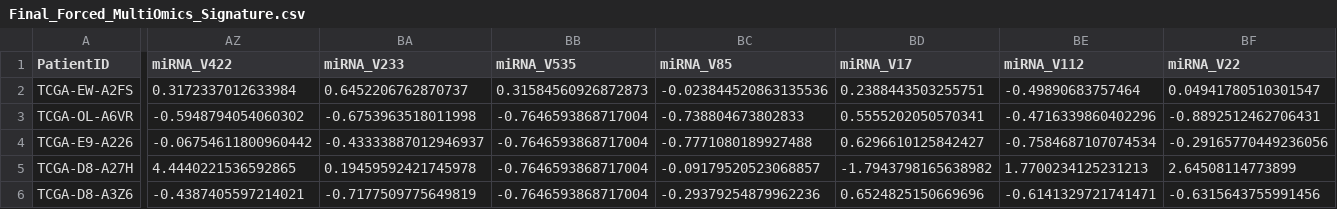
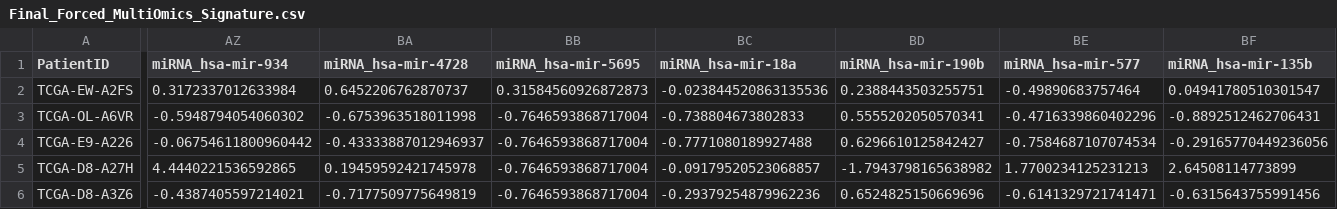
Before and after one commit to Qiutaxx/CancerKG, a CSV file: mRMR/Final_Forced_MultiOmics_Signature.csv, drawn as a sheet; only a part is shown, gaps mark what is left out; the diff covers the shown part only; the diff names each change by its address in the sheet, - before the commit and + after, or states it on an @@ line.

```diff
--- a/mRMR/Final_Forced_MultiOmics_Signature.csv
+++ b/mRMR/Final_Forced_MultiOmics_Signature.csv
-AZ1: miRNA_V422
+AZ1: miRNA_hsa-mir-934
-BA1: miRNA_V233
+BA1: miRNA_hsa-mir-4728
-BB1: miRNA_V535
+BB1: miRNA_hsa-mir-5695
-BC1: miRNA_V85
+BC1: miRNA_hsa-mir-18a
-BD1: miRNA_V17
+BD1: miRNA_hsa-mir-190b
-BE1: miRNA_V112
+BE1: miRNA_hsa-mir-577
-BF1: miRNA_V22
+BF1: miRNA_hsa-mir-135b
```
Also changed, not shown: 3 edited cells elsewhere in this file, 3 other files.
